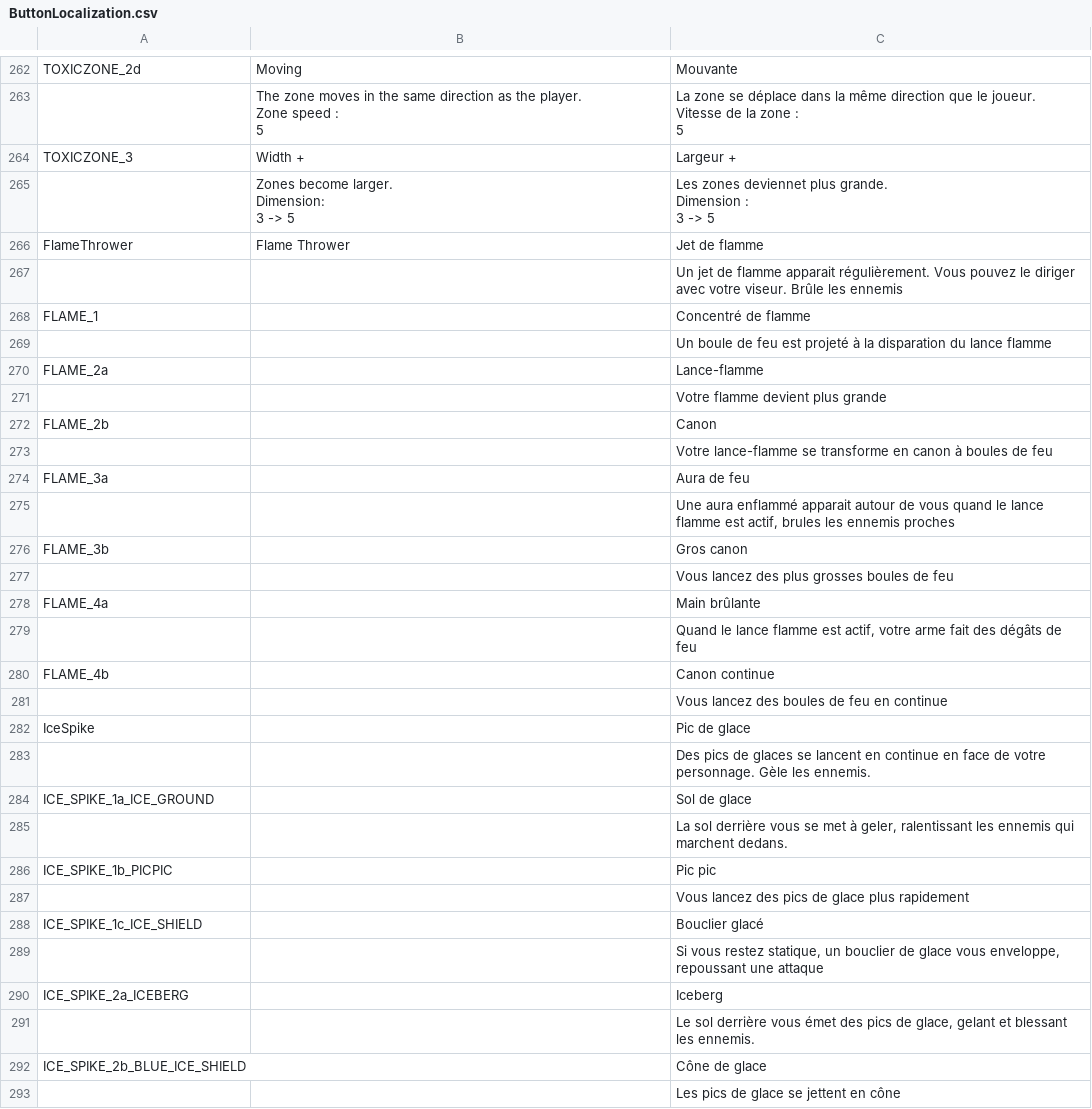
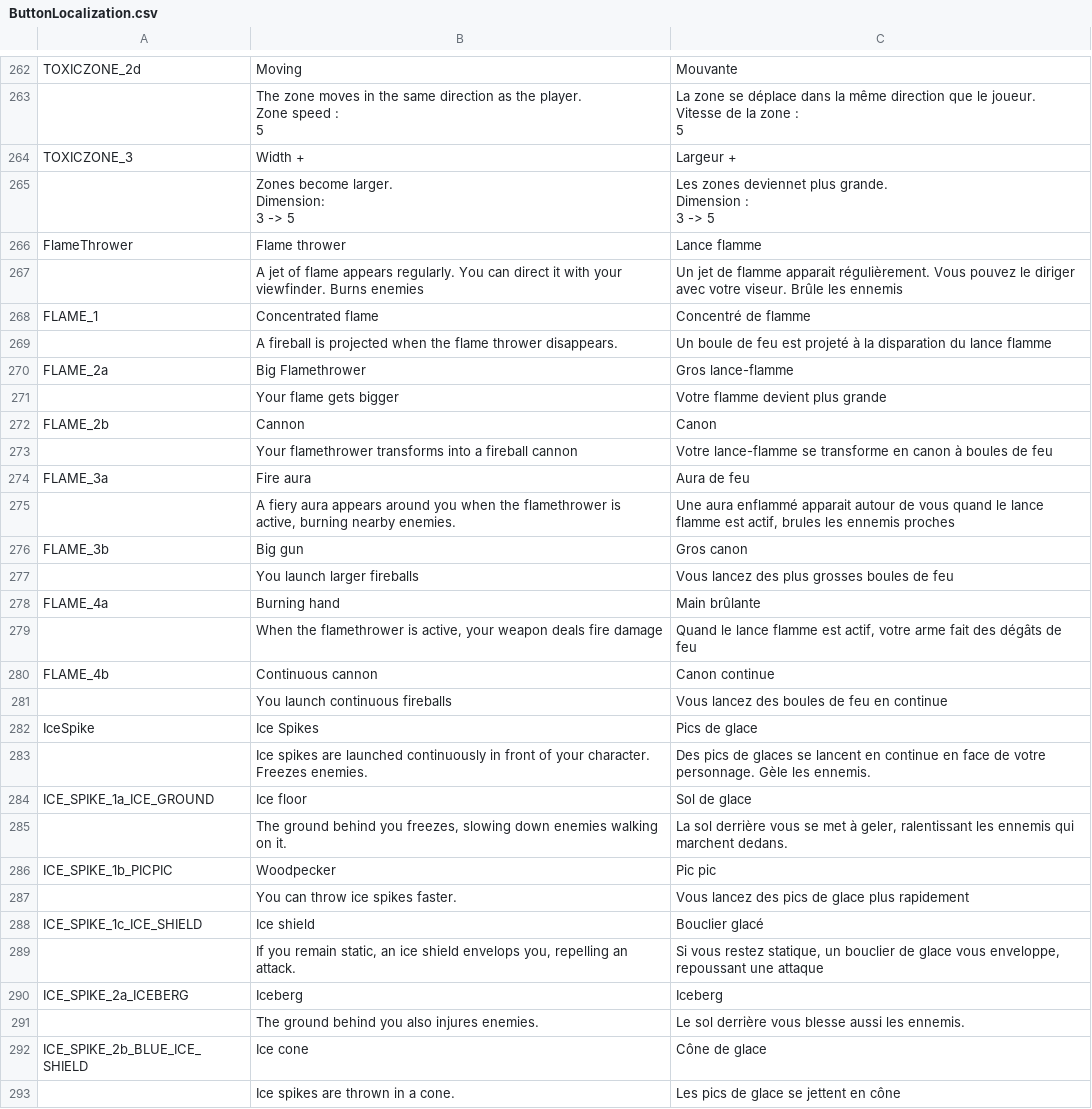
Before and after one commit to XavierClavel/SpaceSurvivorOrbital, a CSV file: Assets/Data/ButtonLocalization.csv, drawn as a sheet; only a part is shown, gaps mark what is left out; the diff covers the shown part only.

```diff
--- a/Assets/Data/ButtonLocalization.csv
+++ b/Assets/Data/ButtonLocalization.csv
@@ -766,29 +766,29 @@ Dimension :
 "
-FlameThrower;Flame Thrower;Jet de flamme
-;;Un jet de flamme apparait régulièrement. Vous pouvez le diriger avec votre viseur. Brûle les ennemis
-FLAME_1;;Concentré de flamme
-;;Un boule de feu est projeté à la disparation du lance flamme
-FLAME_2a;;Lance-flamme
-;;Votre flamme devient plus grande
-FLAME_2b;;Canon
-;;"Votre lance-flamme se transforme en canon à boules de feu "
-FLAME_3a;;Aura de feu
-;;Une aura enflammé apparait autour de vous quand le lance flamme est actif, brules les ennemis proches
-FLAME_3b;;Gros canon
-;;Vous lancez des plus grosses boules de feu
-FLAME_4a;;Main brûlante
-;;Quand le lance flamme est actif, votre arme fait des dégâts de feu
-FLAME_4b;;Canon continue
-;;Vous lancez des boules de feu en continue
-IceSpike;;Pic de glace
-;;Des pics de glaces se lancent en continue en face de votre personnage. Gèle les ennemis.
-ICE_SPIKE_1a_ICE_GROUND;;Sol de glace
-;;"La sol derrière vous se met à geler, ralentissant les ennemis qui marchent dedans. "
-ICE_SPIKE_1b_PICPIC;;Pic pic
-;;"Vous lancez des pics de glace plus rapidement "
-ICE_SPIKE_1c_ICE_SHIELD;;Bouclier glacé
-;;Si vous restez statique, un bouclier de glace vous enveloppe, repoussant une attaque
-ICE_SPIKE_2a_ICEBERG;;Iceberg
-;;"Le sol derrière vous émet des pics de glace, gelant et blessant les ennemis. "
-ICE_SPIKE_2b_BLUE_ICE_SHIELD;;Cône de glace
-;;Les pics de glace se jettent en cône
+FlameThrower;Flame thrower;Lance flamme
+;A jet of flame appears regularly. You can direct it with your viewfinder. Burns enemies;Un jet de flamme apparait régulièrement. Vous pouvez le diriger avec votre viseur. Brûle les ennemis
+FLAME_1;Concentrated flame;Concentré de flamme
+;A fireball is projected when the flame thrower disappears.;Un boule de feu est projeté à la disparation du lance flamme
+FLAME_2a;Big Flamethrower;Gros lance-flamme
+;Your flame gets bigger;Votre flamme devient plus grande
+FLAME_2b;Cannon;Canon
+;"Your flamethrower transforms into a fireball cannon ";"Votre lance-flamme se transforme en canon à boules de feu "
+FLAME_3a;Fire aura;Aura de feu
+;A fiery aura appears around you when the flamethrower is active, burning nearby enemies.;Une aura enflammé apparait autour de vous quand le lance flamme est actif, brules les ennemis proches
+FLAME_3b;Big gun;Gros canon
+;You launch larger fireballs;Vous lancez des plus grosses boules de feu
+FLAME_4a;Burning hand;Main brûlante
+;When the flamethrower is active, your weapon deals fire damage;Quand le lance flamme est actif, votre arme fait des dégâts de feu
+FLAME_4b;Continuous cannon;Canon continue
+;You launch continuous fireballs;Vous lancez des boules de feu en continue
+IceSpike;Ice Spikes;Pics de glace
+;Ice spikes are launched continuously in front of your character. Freezes enemies.;Des pics de glaces se lancent en continue en face de votre personnage. Gèle les ennemis.
+ICE_SPIKE_1a_ICE_GROUND;Ice floor;Sol de glace
+;"The ground behind you freezes, slowing down enemies walking on it. ";"La sol derrière vous se met à geler, ralentissant les ennemis qui marchent dedans. "
+ICE_SPIKE_1b_PICPIC;Woodpecker;Pic pic
+;"You can throw ice spikes faster. ";"Vous lancez des pics de glace plus rapidement "
+ICE_SPIKE_1c_ICE_SHIELD;Ice shield;Bouclier glacé
+;If you remain static, an ice shield envelops you, repelling an attack.;Si vous restez statique, un bouclier de glace vous enveloppe, repoussant une attaque
+ICE_SPIKE_2a_ICEBERG;Iceberg;Iceberg
+;"The ground behind you also injures enemies. ";"Le sol derrière vous blesse aussi les ennemis. "
+ICE_SPIKE_2b_BLUE_ICE_SHIELD;Ice cone;Cône de glace
+;Ice spikes are thrown in a cone.;Les pics de glace se jettent en cône
```
Also changed, not shown: 24 edited cells elsewhere in this file, Assets/Data/Localization/Main.csv, Assets/Data/PowerData.csv, 8 other files.
